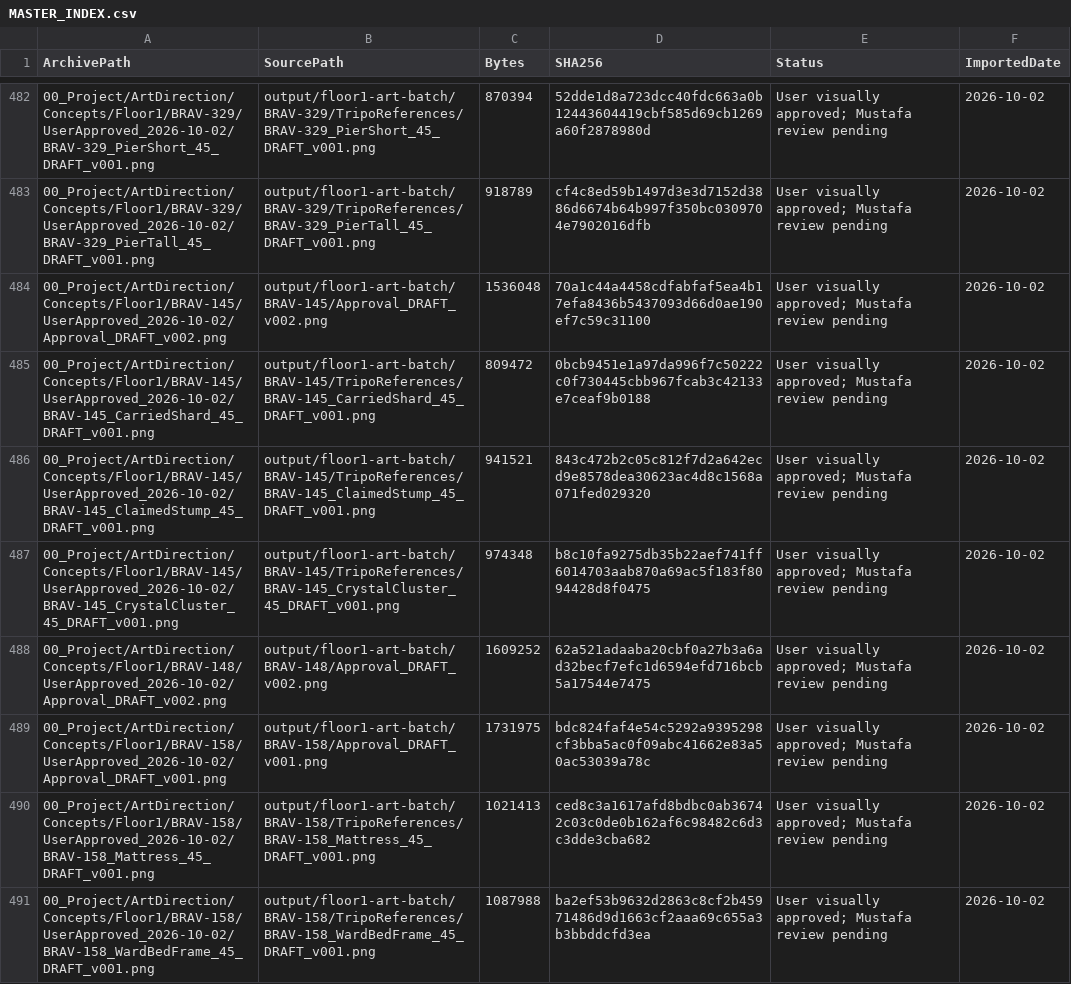
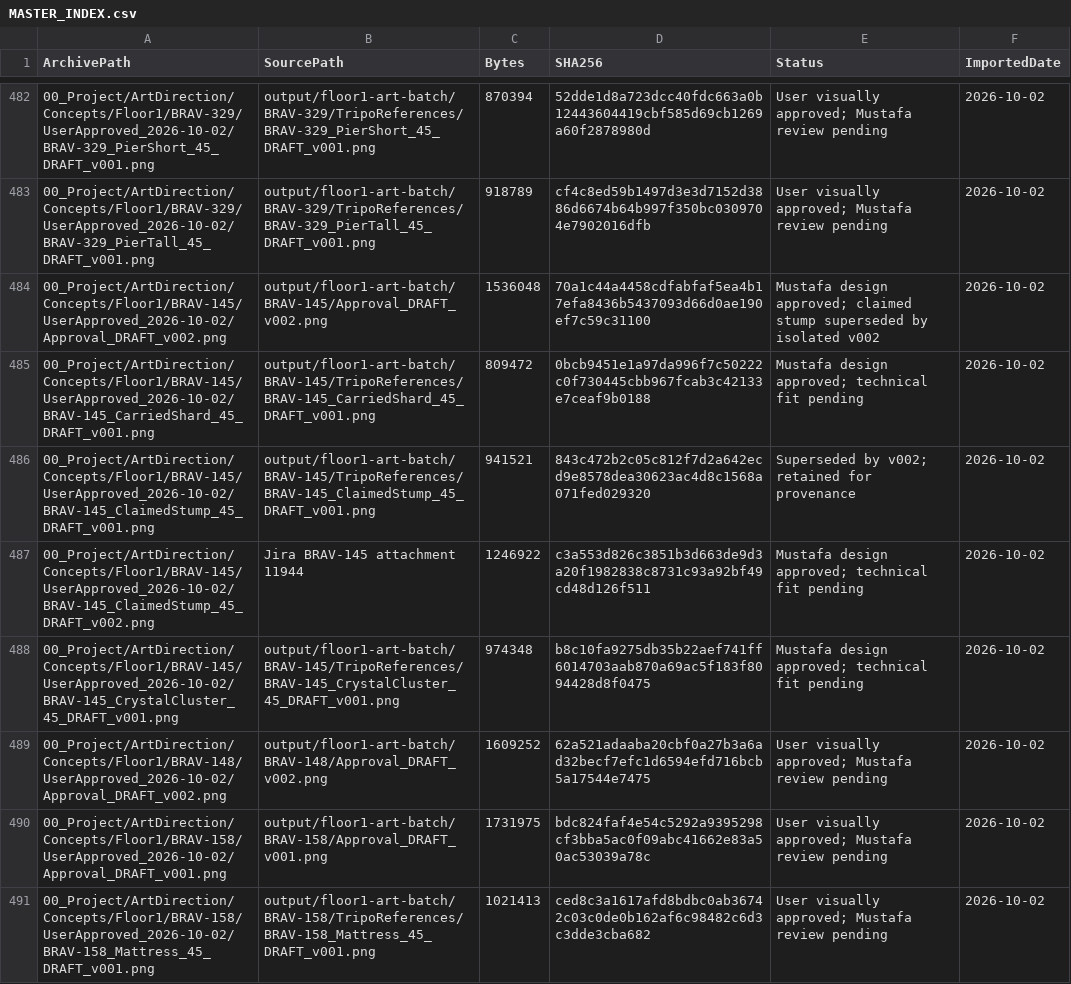
Before and after one commit to mustafayaya/Bravehood-Production-Archive, a CSV file: MASTER_INDEX.csv, drawn as a sheet; only a part is shown, gaps mark what is left out; the shorter side is filled out with more unchanged rows.

```diff
--- a/MASTER_INDEX.csv
+++ b/MASTER_INDEX.csv
@@ -483,6 +483,7 @@
 "00_Project/ArtDirection/Concepts/Floor1/BRAV-329/UserApproved_2026-10-02/BRAV-329_PierTall_45_DRAFT_v001.png","output/floor1-art-batch/BRAV-329/TripoReferences/BRAV-329_PierTall_45_DRAFT_v001.png","918789","cf4c8ed59b1497d3e3d7152d3886d6674b64b997f350bc0309704e7902016dfb","User visually approved; Mustafa review pending","2026-10-02"
-"00_Project/ArtDirection/Concepts/Floor1/BRAV-145/UserApproved_2026-10-02/Approval_DRAFT_v002.png","output/floor1-art-batch/BRAV-145/Approval_DRAFT_v002.png","1536048","70a1c44a4458cdfabfaf5ea4b17efa8436b5437093d66d0ae190ef7c59c31100","User visually approved; Mustafa review pending","2026-10-02"
-"00_Project/ArtDirection/Concepts/Floor1/BRAV-145/UserApproved_2026-10-02/BRAV-145_CarriedShard_45_DRAFT_v001.png","output/floor1-art-batch/BRAV-145/TripoReferences/BRAV-145_CarriedShard_45_DRAFT_v001.png","809472","0bcb9451e1a97da996f7c50222c0f730445cbb967fcab3c42133e7ceaf9b0188","User visually approved; Mustafa review pending","2026-10-02"
-"00_Project/ArtDirection/Concepts/Floor1/BRAV-145/UserApproved_2026-10-02/BRAV-145_ClaimedStump_45_DRAFT_v001.png","output/floor1-art-batch/BRAV-145/TripoReferences/BRAV-145_ClaimedStump_45_DRAFT_v001.png","941521","843c472b2c05c812f7d2a642ecd9e8578dea30623ac4d8c1568a071fed029320","User visually approved; Mustafa review pending","2026-10-02"
-"00_Project/ArtDirection/Concepts/Floor1/BRAV-145/UserApproved_2026-10-02/BRAV-145_CrystalCluster_45_DRAFT_v001.png","output/floor1-art-batch/BRAV-145/TripoReferences/BRAV-145_CrystalCluster_45_DRAFT_v001.png","974348","b8c10fa9275db35b22aef741ff6014703aab870a69ac5f183f8094428d8f0475","User visually approved; Mustafa review pending","2026-10-02"
+"00_Project/ArtDirection/Concepts/Floor1/BRAV-145/UserApproved_2026-10-02/Approval_DRAFT_v002.png","output/floor1-art-batch/BRAV-145/Approval_DRAFT_v002.png","1536048","70a1c44a4458cdfabfaf5ea4b17efa8436b5437093d66d0ae190ef7c59c31100","Mustafa design approved; claimed stump superseded by isolated v002","2026-10-02"
+"00_Project/ArtDirection/Concepts/Floor1/BRAV-145/UserApproved_2026-10-02/BRAV-145_CarriedShard_45_DRAFT_v001.png","output/floor1-art-batch/BRAV-145/TripoReferences/BRAV-145_CarriedShard_45_DRAFT_v001.png","809472","0bcb9451e1a97da996f7c50222c0f730445cbb967fcab3c42133e7ceaf9b0188","Mustafa design approved; technical fit pending","2026-10-02"
+"00_Project/ArtDirection/Concepts/Floor1/BRAV-145/UserApproved_2026-10-02/BRAV-145_ClaimedStump_45_DRAFT_v001.png","output/floor1-art-batch/BRAV-145/TripoReferences/BRAV-145_ClaimedStump_45_DRAFT_v001.png","941521","843c472b2c05c812f7d2a642ecd9e8578dea30623ac4d8c1568a071fed029320","Superseded by v002; retained for provenance","2026-10-02"
+"00_Project/ArtDirection/Concepts/Floor1/BRAV-145/UserApproved_2026-10-02/BRAV-145_ClaimedStump_45_DRAFT_v002.png","Jira BRAV-145 attachment 11944","1246922","c3a553d826c3851b3d663de9d3a20f1982838c8731c93a92bf49cd48d126f511","Mustafa design approved; technical fit pending","2026-10-02"
+"00_Project/ArtDirection/Concepts/Floor1/BRAV-145/UserApproved_2026-10-02/BRAV-145_CrystalCluster_45_DRAFT_v001.png","output/floor1-art-batch/BRAV-145/TripoReferences/BRAV-145_CrystalCluster_45_DRAFT_v001.png","974348","b8c10fa9275db35b22aef741ff6014703aab870a69ac5f183f8094428d8f0475","Mustafa design approved; technical fit pending","2026-10-02"
 "00_Project/ArtDirection/Concepts/Floor1/BRAV-148/UserApproved_2026-10-02/Approval_DRAFT_v002.png","output/floor1-art-batch/BRAV-148/Approval_DRAFT_v002.png","1609252","62a521adaaba20cbf0a27b3a6ad32becf7efc1d6594efd716bcb5a17544e7475","User visually approved; Mustafa review pending","2026-10-02"
```
Also changed, not shown: 4 other files.
